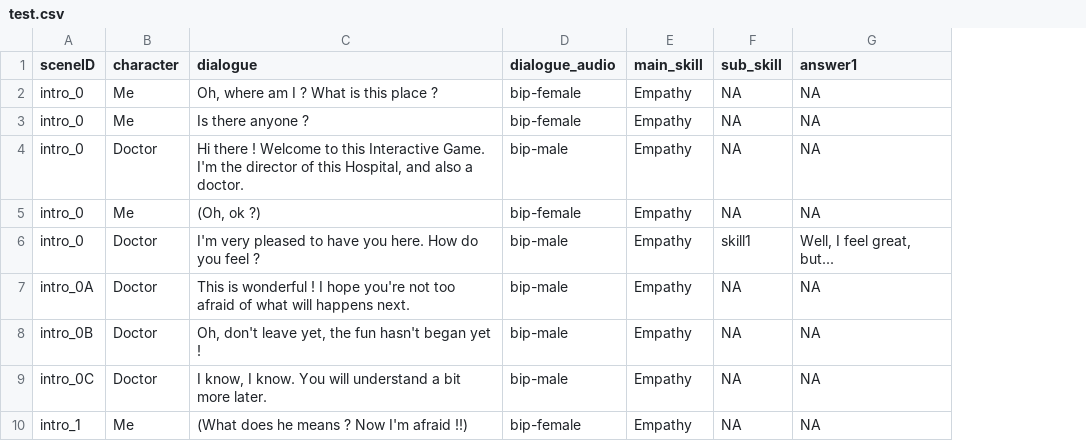
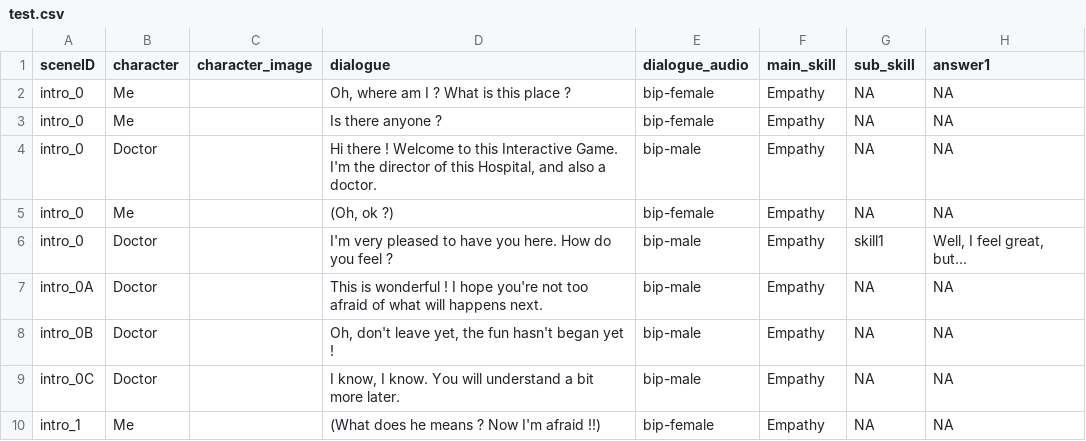
Before and after one commit to Akynna/InteractiveGame, a CSV file: Assets/Resources/Dialogues/test.csv, drawn as a sheet; only a part is shown; the diff names each change by its address in the sheet, - before the commit and + after, or states it on an @@ line.

```diff
--- a/Assets/Resources/Dialogues/test.csv
+++ b/Assets/Resources/Dialogues/test.csv
+column C (character_image), empty
```
Also changed, not shown: 28 other files.
